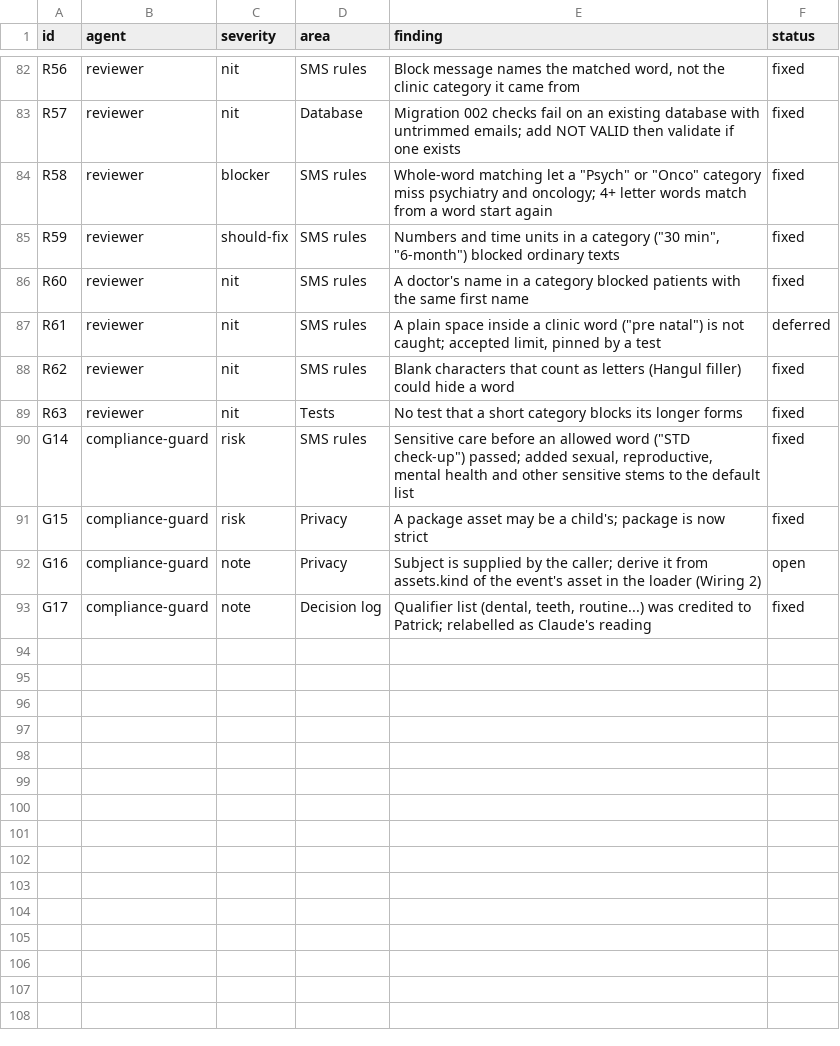
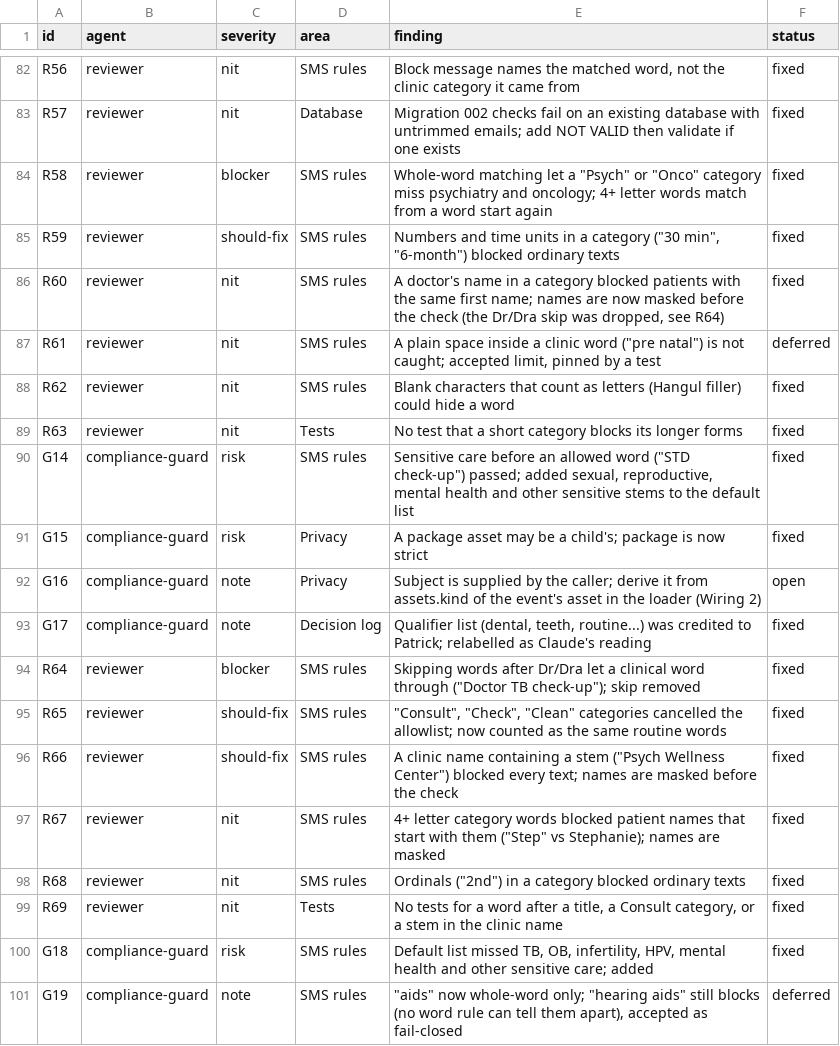
Before and after one commit to rankidd2-stack/revisit, a CSV file: status/findings.csv, drawn as a sheet; only a part is shown, gaps mark what is left out.

```diff
--- a/status/findings.csv
+++ b/status/findings.csv
@@ -85,3 +85,3 @@ R58,reviewer,blocker,SMS rules,"Whole-word matching let a ""Psych"" or ""Onco""
 R59,reviewer,should-fix,SMS rules,"Numbers and time units in a category (""30 min"", ""6-month"") blocked ordinary texts",fixed
-R60,reviewer,nit,SMS rules,A doctor's name in a category blocked patients with the same first name,fixed
+R60,reviewer,nit,SMS rules,"A doctor's name in a category blocked patients with the same first name; names are now masked before the check (the Dr/Dra skip was dropped, see R64)",fixed
 R61,reviewer,nit,SMS rules,"A plain space inside a clinic word (""pre natal"") is not caught; accepted limit, pinned by a test",deferred
@@ -93 +93,9 @@ G16,compliance-guard,note,Privacy,Subject is supplied by the caller; derive it f
 G17,compliance-guard,note,Decision log,"Qualifier list (dental, teeth, routine...) was credited to Patrick; relabelled as Claude's reading",fixed
+R64,reviewer,blocker,SMS rules,"Skipping words after Dr/Dra let a clinical word through (""Doctor TB check-up""); skip removed",fixed
+R65,reviewer,should-fix,SMS rules,"""Consult"", ""Check"", ""Clean"" categories cancelled the allowlist; now counted as the same routine words",fixed
+R66,reviewer,should-fix,SMS rules,"A clinic name containing a stem (""Psych Wellness Center"") blocked every text; names are masked before the check",fixed
+R67,reviewer,nit,SMS rules,"4+ letter category words blocked patient names that start with them (""Step"" vs Stephanie); names are masked",fixed
+R68,reviewer,nit,SMS rules,"Ordinals (""2nd"") in a category blocked ordinary texts",fixed
+R69,reviewer,nit,Tests,"No tests for a word after a title, a Consult category, or a stem in the clinic name",fixed
+G18,compliance-guard,risk,SMS rules,"Default list missed TB, OB, infertility, HPV, mental health and other sensitive care; added",fixed
+G19,compliance-guard,note,SMS rules,"""aids"" now whole-word only; ""hearing aids"" still blocks (no word rule can tell them apart), accepted as fail-closed",deferred
```
Also changed, not shown: 5 other files.
